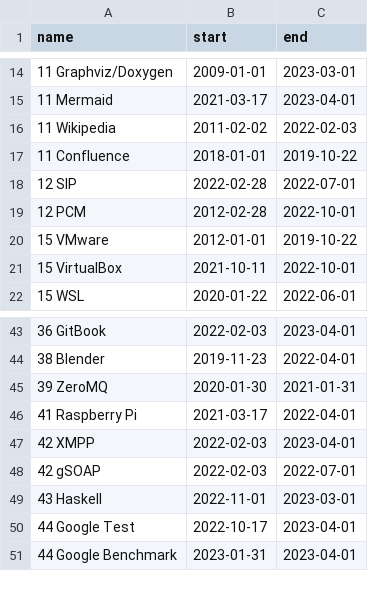
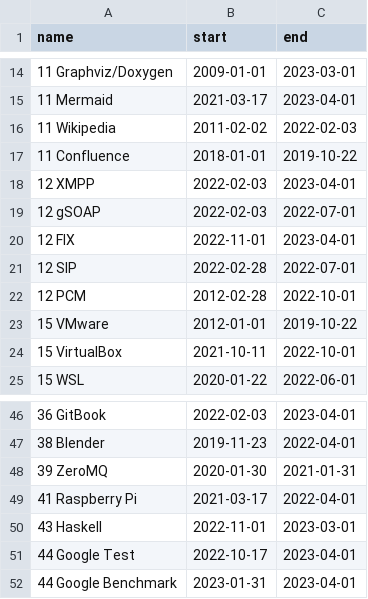
Before and after one commit to deanturpin/skills, a CSV file: skills.csv, drawn as a sheet; only a part is shown, gaps mark what is left out.

Commit message:
consolidate protocols

```diff
--- a/skills.csv
+++ b/skills.csv
@@ -17,2 +17,5 @@ name,start,end
 11 Confluence,2018-01-01,2019-10-22
+12 XMPP,2022-02-03,2023-04-01
+12 gSOAP,2022-02-03,2022-07-01
+12 FIX,2022-11-01,2023-04-01
 12 SIP,2022-02-28,2022-07-01
@@ -46,4 +49,2 @@ name,start,end
 41 Raspberry Pi,2021-03-17,2022-04-01
-42 XMPP,2022-02-03,2023-04-01
-42 gSOAP,2022-02-03,2022-07-01
 43 Haskell,2022-11-01,2023-03-01
```
